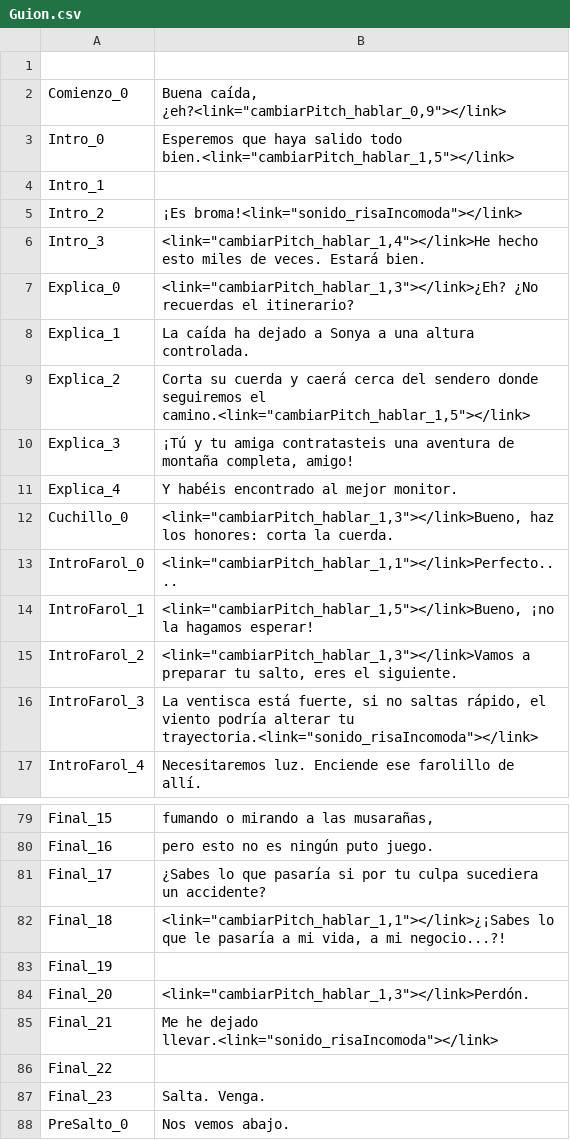
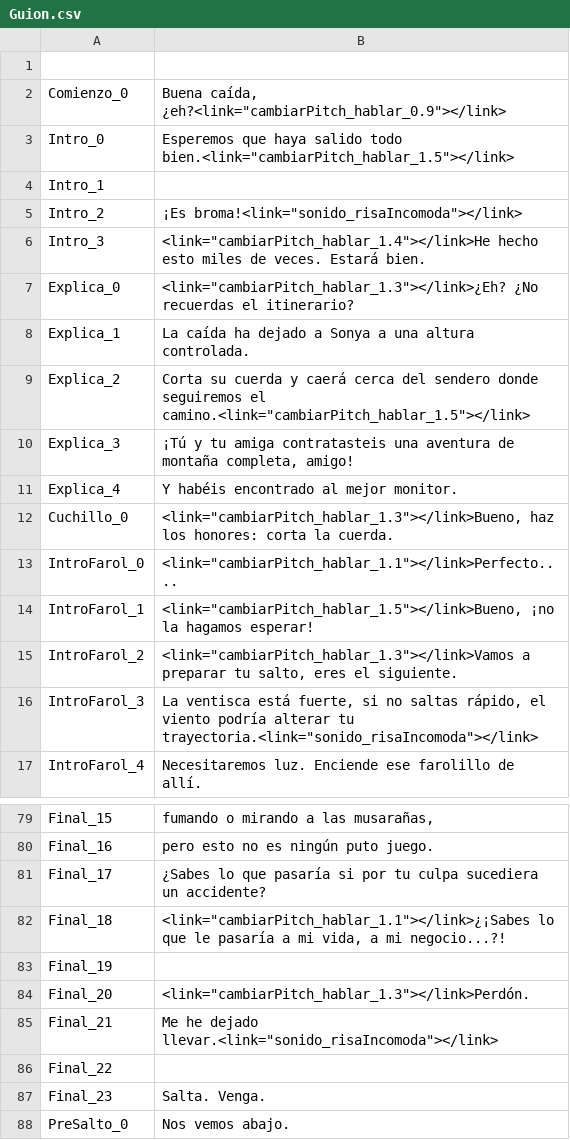
Before and after one commit to Taleren/SuperSpoon, a CSV file: Nos vemos Abajo/Assets/Guion/Guion.csv, drawn as a sheet; only a part is shown, gaps mark what is left out; the diff covers the shown part only.

```diff
--- a/Nos vemos Abajo/Assets/Guion/Guion.csv
+++ b/Nos vemos Abajo/Assets/Guion/Guion.csv
@@ -1,16 +1,16 @@
 
-Comienzo_0;Buena caída, ¿eh?<link="cambiarPitch_hablar_0,9"></link>
-Intro_0;Esperemos que haya salido todo bien.<link="cambiarPitch_hablar_1,5"></link>
+Comienzo_0;Buena caída, ¿eh?<link="cambiarPitch_hablar_0.9"></link>
+Intro_0;Esperemos que haya salido todo bien.<link="cambiarPitch_hablar_1.5"></link>
 Intro_1;
 Intro_2;¡Es broma!<link="sonido_risaIncomoda"></link>
-Intro_3;<link="cambiarPitch_hablar_1,4"></link>He hecho esto miles de veces. Estará bien.
-Explica_0;<link="cambiarPitch_hablar_1,3"></link>¿Eh? ¿No recuerdas el itinerario?
+Intro_3;<link="cambiarPitch_hablar_1.4"></link>He hecho esto miles de veces. Estará bien.
+Explica_0;<link="cambiarPitch_hablar_1.3"></link>¿Eh? ¿No recuerdas el itinerario?
 Explica_1;La caída ha dejado a Sonya a una altura controlada.
-Explica_2;Corta su cuerda y caerá cerca del sendero donde seguiremos el camino.<link="cambiarPitch_hablar_1,5"></link>
+Explica_2;Corta su cuerda y caerá cerca del sendero donde seguiremos el camino.<link="cambiarPitch_hablar_1.5"></link>
 Explica_3;¡Tú y tu amiga contratasteis una aventura de montaña completa, amigo!
 Explica_4;Y habéis encontrado al mejor monitor.
-Cuchillo_0;<link="cambiarPitch_hablar_1,3"></link>Bueno, haz los honores: corta la cuerda.
-IntroFarol_0;<link="cambiarPitch_hablar_1,1"></link>Perfecto....
-IntroFarol_1;<link="cambiarPitch_hablar_1,5"></link>Bueno, ¡no la hagamos esperar!
-IntroFarol_2;<link="cambiarPitch_hablar_1,3"></link>Vamos a preparar tu salto, eres el siguiente.
+Cuchillo_0;<link="cambiarPitch_hablar_1.3"></link>Bueno, haz los honores: corta la cuerda.
+IntroFarol_0;<link="cambiarPitch_hablar_1.1"></link>Perfecto....
+IntroFarol_1;<link="cambiarPitch_hablar_1.5"></link>Bueno, ¡no la hagamos esperar!
+IntroFarol_2;<link="cambiarPitch_hablar_1.3"></link>Vamos a preparar tu salto, eres el siguiente.
 IntroFarol_3;La ventisca está fuerte, si no saltas rápido, el viento podría alterar tu trayectoria.<link="sonido_risaIncomoda"></link>
@@ -81,5 +81,5 @@ Final_16;pero esto no es ningún puto juego.
 Final_17;¿Sabes lo que pasaría si por tu culpa sucediera un accidente?
-Final_18;<link="cambiarPitch_hablar_1,1"></link>¿¡Sabes lo que le pasaría a mi vida, a mi negocio...?!
+Final_18;<link="cambiarPitch_hablar_1.1"></link>¿¡Sabes lo que le pasaría a mi vida, a mi negocio...?!
 Final_19;
-Final_20;<link="cambiarPitch_hablar_1,3"></link>Perdón.
+Final_20;<link="cambiarPitch_hablar_1.3"></link>Perdón.
 Final_21;Me he dejado llevar.<link="sonido_risaIncomoda"></link>
```
Also changed, not shown: 27 edited cells elsewhere in this file, 1 other file.
